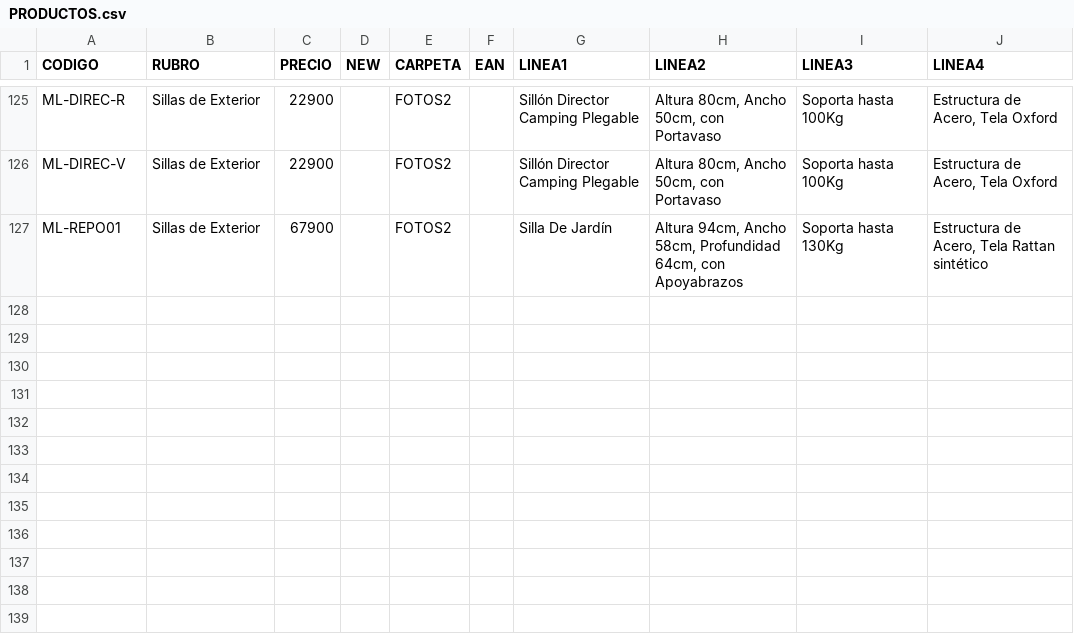
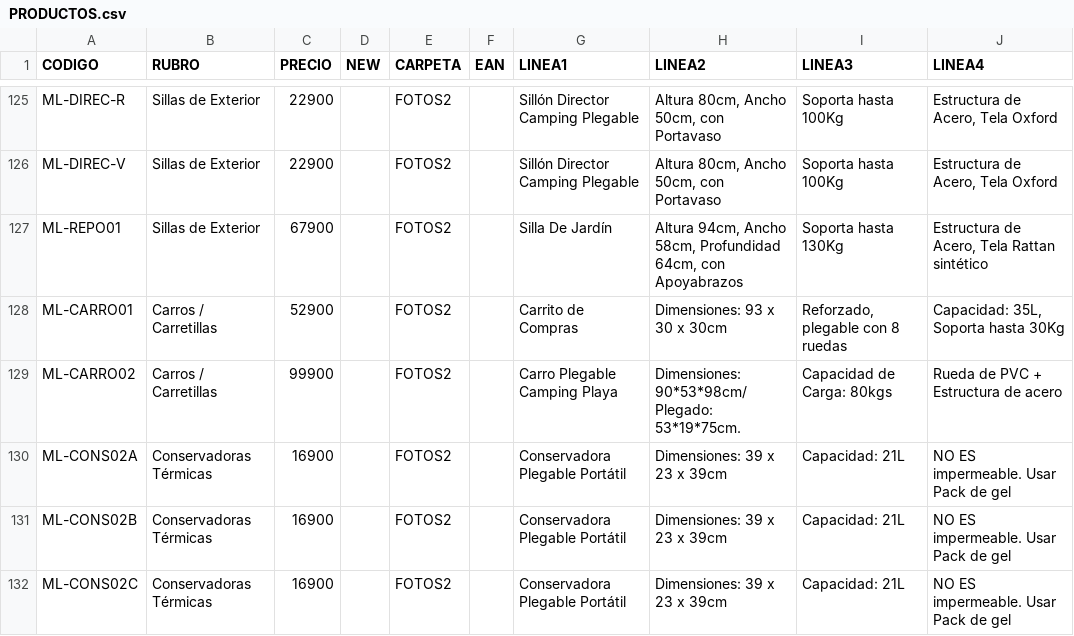
Before and after one commit to DaihatsuHub/CATALOGO-GENERAL, a CSV file: PRODUCTOS.csv, drawn as a sheet; only a part is shown, gaps mark what is left out; the diff names each change by its address in the sheet, - before the commit and + after, or states it on an @@ line.

Commit message:
Add files via upload

```diff
--- a/PRODUCTOS.csv
+++ b/PRODUCTOS.csv
+row 128: ML-CARRO01 | Carros / Carretillas | 52900 |  | FOTOS2 |  | Carrito de Compras | Dimensiones: 93 x 30 x 30cm | Reforzado, plegable con 8 ruedas | Capacidad: 35L, Soporta hasta 30Kg
+row 129: ML-CARRO02 | Carros / Carretillas | 99900 |  | FOTOS2 |  | Carro Plegable Camping Playa | Dimensiones: 90*53*98cm/ Plegado: 53*19*75cm. | Capacidad de Carga: 80kgs | Rueda de PVC + Estructura de acero
+row 130: ML-CONS02A | Conservadoras Térmicas | 16900 |  | FOTOS2 |  | Conservadora Plegable Portátil | Dimensiones: 39 x 23 x 39cm | Capacidad: 21L | NO ES impermeable. Usar Pack de gel
+row 131: ML-CONS02B | Conservadoras Térmicas | 16900 |  | FOTOS2 |  | Conservadora Plegable Portátil | Dimensiones: 39 x 23 x 39cm | Capacidad: 21L | NO ES impermeable. Usar Pack de gel
+row 132: ML-CONS02C | Conservadoras Térmicas | 16900 |  | FOTOS2 |  | Conservadora Plegable Portátil | Dimensiones: 39 x 23 x 39cm | Capacidad: 21L | NO ES impermeable. Usar Pack de gel
```
